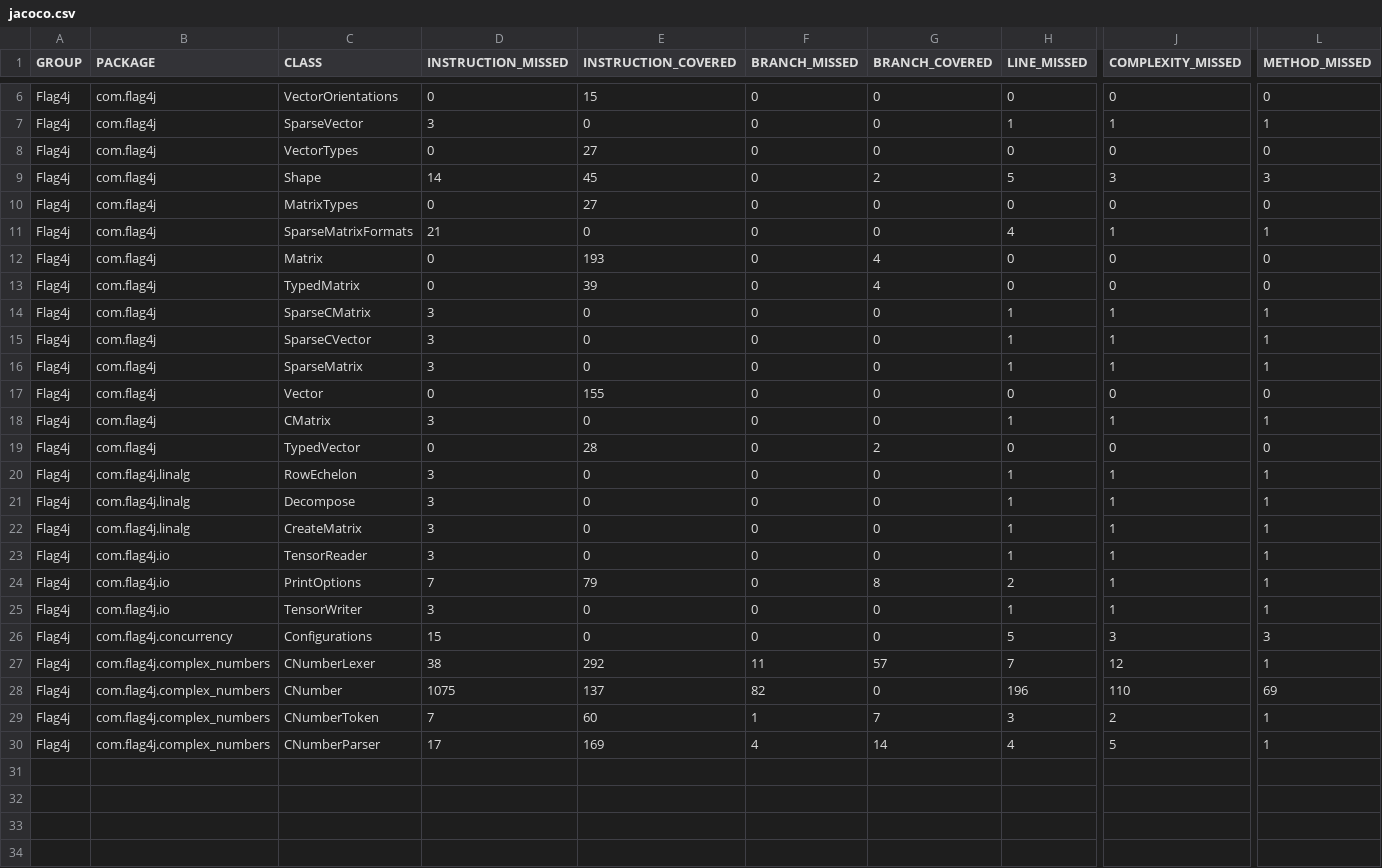
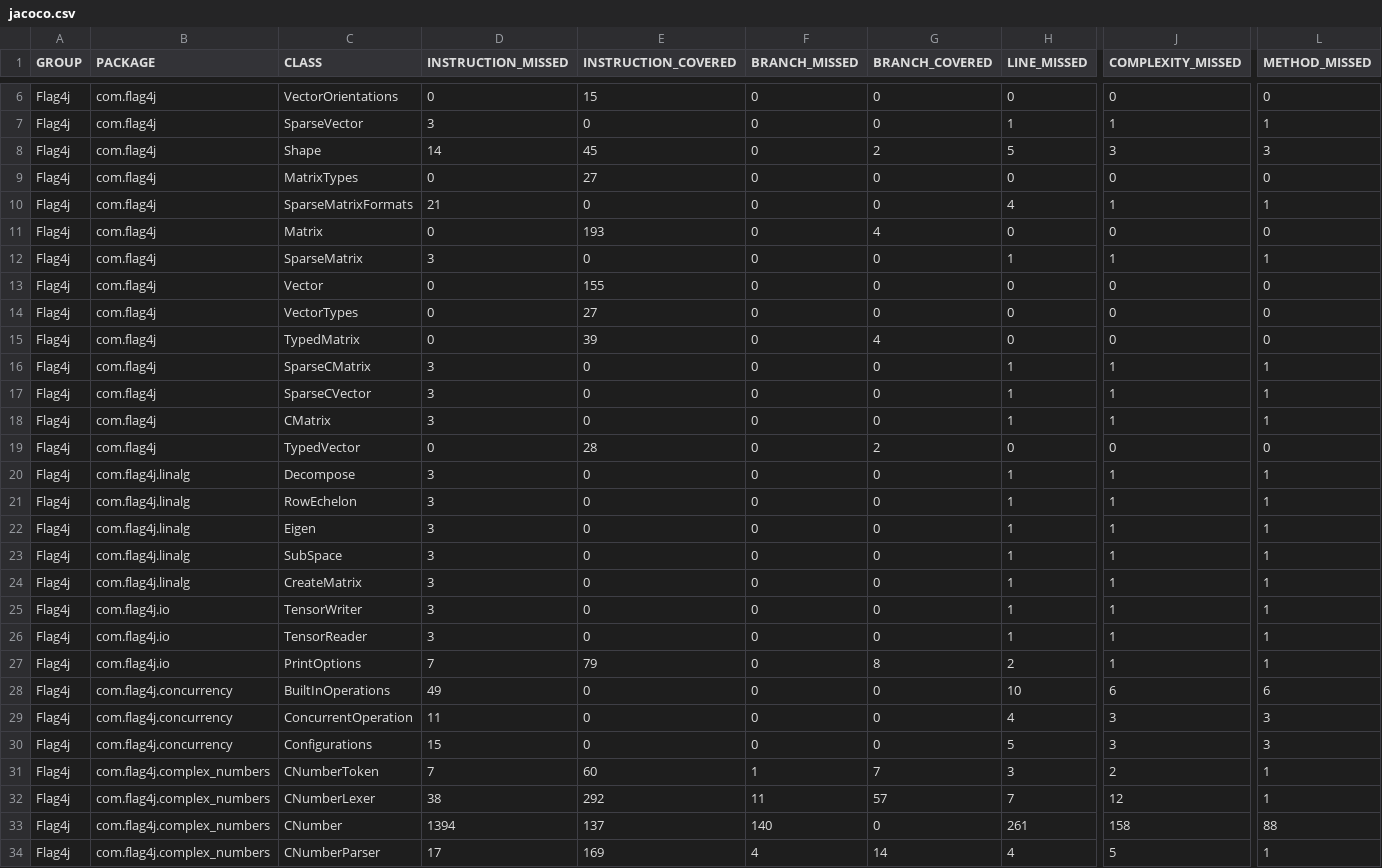
Before and after one commit to jacobdwatters/Flag4j, a CSV file: target/site/jacoco/jacoco.csv, drawn as a sheet; only a part is shown, gaps mark what is left out; addresses are those after the commit; rows hold the shown columns only; the diff names each change by its address in the sheet, - before the commit and + after, or states it on an @@ line.

Commit message:
Added many methods to the CNumber class.
These include: round, add, sub, mult, div, mag, pow, exp, sqrt, etc.

```diff
--- a/target/site/jacoco/jacoco.csv
+++ b/target/site/jacoco/jacoco.csv
@@ row 16 moved to row 12: Flag4j @@
@@ row 17 moved to row 13: Flag4j @@
@@ row 8 moved to row 14: Flag4j @@
+row 20: Flag4j | com.flag4j.linalg | Decompose | 3 | 0 | 0 | 0 | 1 | 1 | 1
+row 22: Flag4j | com.flag4j.linalg | Eigen | 3 | 0 | 0 | 0 | 1 | 1 | 1
-C23 (CLASS): Decompose
+C23 (CLASS): SubSpace
+row 25: Flag4j | com.flag4j.io | TensorWriter | 3 | 0 | 0 | 0 | 1 | 1 | 1
+row 28: Flag4j | com.flag4j.concurrency | BuiltInOperations | 49 | 0 | 0 | 0 | 10 | 6 | 6
-B29 (PACKAGE): com.flag4j.io
+B29 (PACKAGE): com.flag4j.concurrency
-C29 (CLASS): TensorWriter
+C29 (CLASS): ConcurrentOperation
-D29 (INSTRUCTION_MISSED): 3
+D29 (INSTRUCTION_MISSED): 11
-H29 (LINE_MISSED): 1
+H29 (LINE_MISSED): 4
-J29 (COMPLEXITY_MISSED): 1
+J29 (COMPLEXITY_MISSED): 3
-L29 (METHOD_MISSED): 1
+L29 (METHOD_MISSED): 3
@@ row 29 moved to row 31: Flag4j @@
-D33 (INSTRUCTION_MISSED): 1075
+D33 (INSTRUCTION_MISSED): 1394
-F33 (BRANCH_MISSED): 82
+F33 (BRANCH_MISSED): 140
-H33 (LINE_MISSED): 196
+H33 (LINE_MISSED): 261
-J33 (COMPLEXITY_MISSED): 110
+J33 (COMPLEXITY_MISSED): 158
-L33 (METHOD_MISSED): 69
+L33 (METHOD_MISSED): 88
```
Also changed, not shown: 55 other files.
